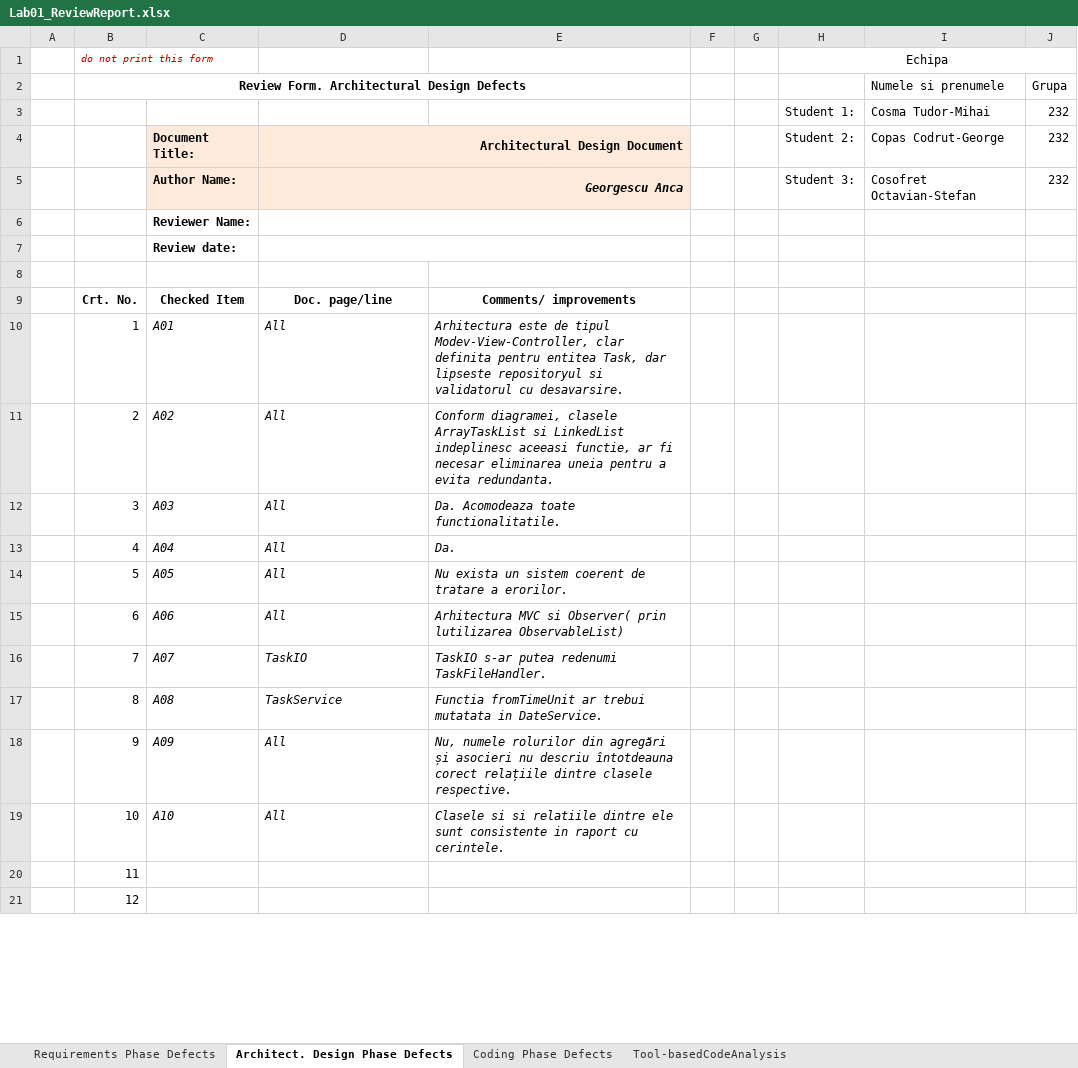
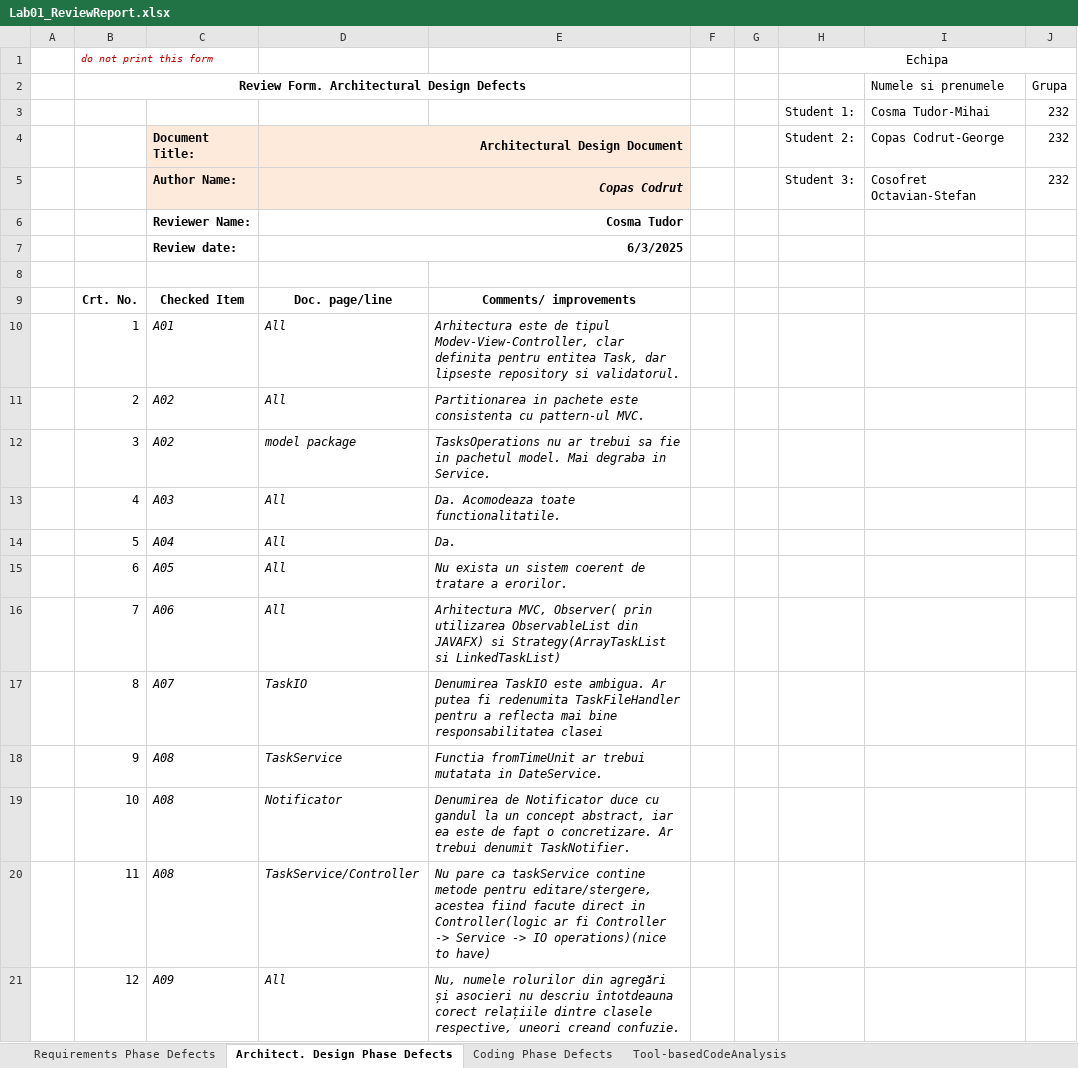
Before and after one commit to cosmatudor/TemeVVSS, an Excel workbook: Docs/Lab01/Lab01_ReviewReport.xlsx, sheet Architect. Design Phase Defects, drawn as a sheet; only a part is shown; values as stored, in another font and other column widths than the file's, no borders; charts and pictures not drawn; the diff covers the shown part only; the diff names each change by its address in the sheet, - before the commit and + after, or states it on an @@ line.

Commit message:
finished review and diagram

```diff
--- a/Docs/Lab01/Lab01_ReviewReport.xlsx (sheet Architect. Design Phase Defects)
+++ b/Docs/Lab01/Lab01_ReviewReport.xlsx (sheet Architect. Design Phase Defects)
-D5: Georgescu Anca
+D5: Copas Codrut
-D6: (empty)
+D6: Cosma Tudor
-D7: (empty)
+D7: 6/3/2025
-E10: …dar lipseste repositoryul si validatorul cu desavarsire.
+E10: …dar lipseste repository si validatorul.
-E11: Conform diagramei, clasele ArrayTaskList si LinkedList indeplinesc aceeasi functie, ar fi necesar eliminarea uneia pentru a evita redundanta.
+E11: Partitionarea in pachete este consistenta cu pattern-ul MVC.
-C12: A03
+C12: A02
-D12: All
+D12: model package
-E12: Da. Acomodeaza toate functionalitatile.
+E12: TasksOperations nu ar trebui sa fie in pachetul model. Mai degraba in Service.
-C13: A04
+C13: A03
-E13: Da.
+E13: Da. Acomodeaza toate functionalitatile.
-C14: A05
+C14: A04
-E14: Nu exista un sistem coerent de tratare a erorilor.
+E14: Da.
-C15: A06
+C15: A05
-E15: Arhitectura MVC si Observer( prin lutilizarea ObservableList)
+E15: Nu exista un sistem coerent de tratare a erorilor.
-C16: A07
+C16: A06
-D16: TaskIO
+D16: All
-E16: TaskIO s-ar putea redenumi TaskFileHandler.
+E16: Arhitectura MVC, Observer( prin utilizarea ObservableList din JAVAFX) si Strategy(ArrayTaskList si LinkedTaskList)
-C17: A08
+C17: A07
-D17: TaskService
+D17: TaskIO
-E17: Functia fromTimeUnit ar trebui mutatata in DateService.
+E17: Denumirea TaskIO este ambigua. Ar putea fi redenumita TaskFileHandler pentru a reflecta mai bine responsabilitatea clasei
-C18: A09
+C18: A08
-D18: All
+D18: TaskService
-E18: Nu, numele rolurilor din agregări și asocieri nu descriu întotdeauna corect relațiile dintre clasele respective.
+E18: Functia fromTimeUnit ar trebui mutatata in DateService.
-C19: A10
+C19: A08
-D19: All
+D19: Notificator
-E19: Clasele si si relatiile dintre ele sunt consistente in raport cu cerintele.
+E19: Denumirea de Notificator duce cu gandul la un concept abstract, iar ea este de fapt o concretizare. Ar trebui denumit TaskNotifier.
-C20: (empty)
+C20: A08
-D20: (empty)
+D20: TaskService/Controller
-E20: (empty)
+E20: Nu pare ca taskService contine metode pentru editare/stergere, acestea fiind facute direct in Controller(logic ar fi Controller -> Service -> IO operations)(nice to have)
-C21: (empty)
+C21: A09
-D21: (empty)
+D21: All
-E21: (empty)
+E21: Nu, numele rolurilor din agregări și asocieri nu descriu întotdeauna corect relațiile dintre clasele respective, uneori creand confuzie.
```
Also changed, not shown: 3 edited cells elsewhere in this sheet, sheet Coding Phase Defects, sheet Tool-basedCodeAnalysis, charts or pictures, 1 other file.
